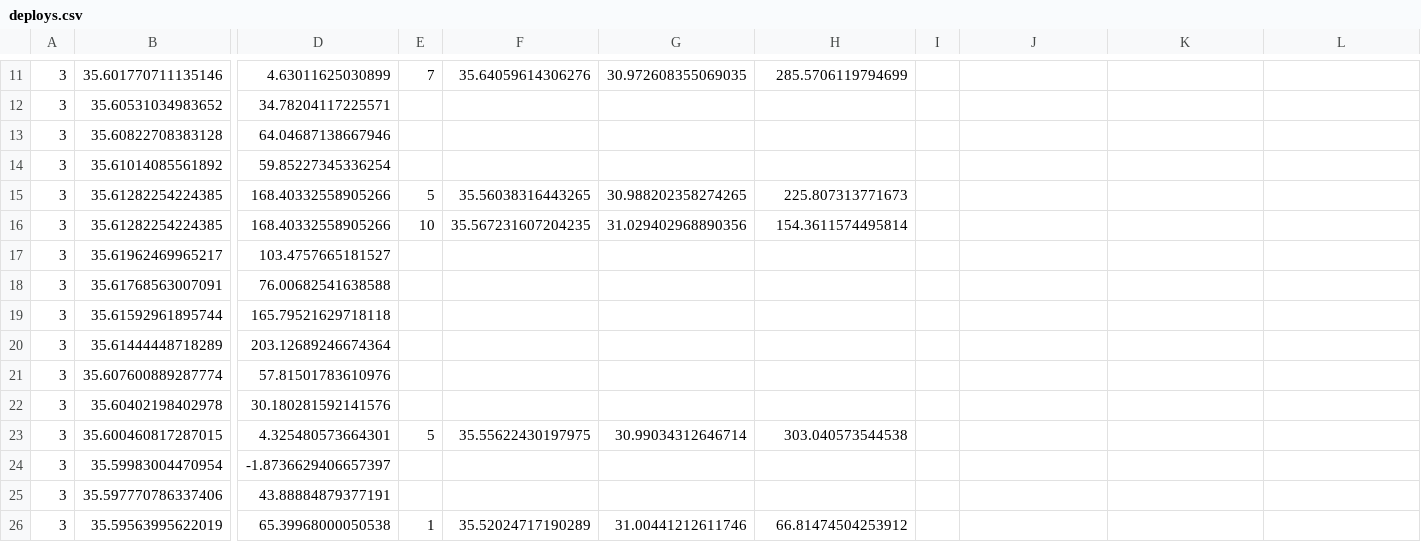
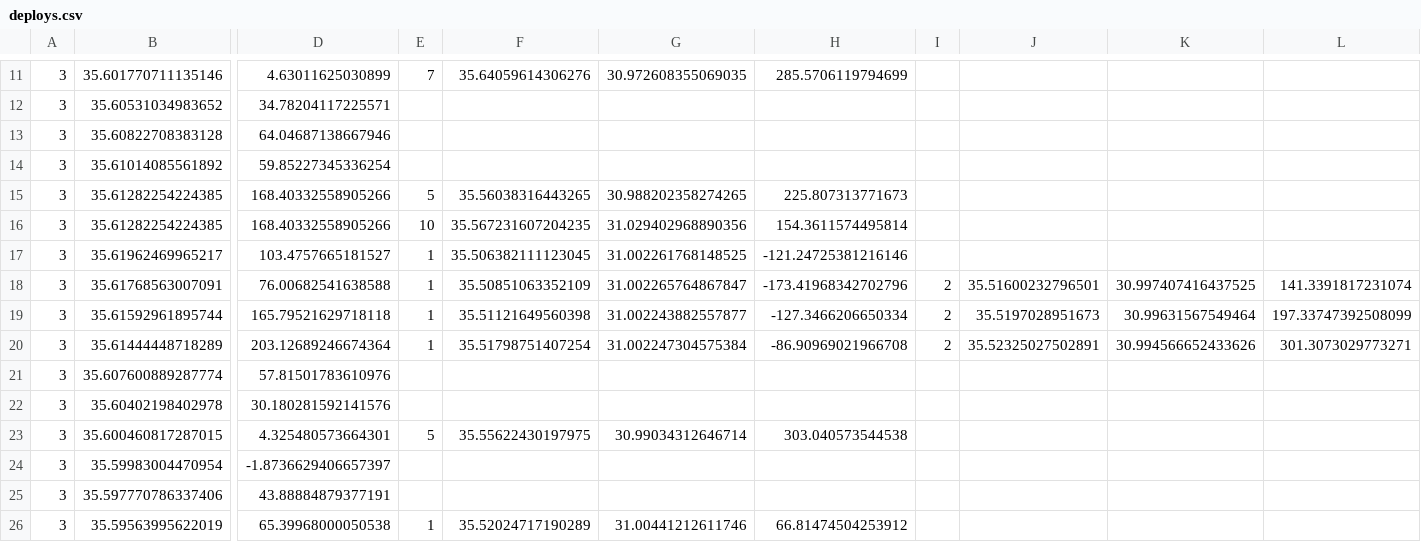
Before and after one commit to nettaricher/ruth-backend, a CSV file: simulator/deploys.csv, drawn as a sheet; only a part is shown, gaps mark what is left out; the diff names each change by its address in the sheet, - before the commit and + after, or states it on an @@ line.

```diff
--- a/simulator/deploys.csv
+++ b/simulator/deploys.csv
-E17:E20: (empty)
+E17:E20: 1
-F17: (empty)
+F17: 35.506382111123045
-G17: (empty)
+G17: 31.002261768148525
-H17: (empty)
+H17: -121.24725381216146
-F18: (empty)
+F18: 35.50851063352109
-G18: (empty)
+G18: 31.002265764867847
-H18: (empty)
+H18: -173.41968342702796
-I18:I20: (empty)
+I18:I20: 2
-J18: (empty)
+J18: 35.51600232796501
-K18: (empty)
+K18: 30.997407416437525
-L18: (empty)
+L18: 141.3391817231074
-F19: (empty)
+F19: 35.51121649560398
-G19: (empty)
+G19: 31.002243882557877
-H19: (empty)
+H19: -127.3466206650334
-J19: (empty)
+J19: 35.5197028951673
-K19: (empty)
+K19: 30.99631567549464
-L19: (empty)
+L19: 197.33747392508099
-F20: (empty)
+F20: 35.51798751407254
-G20: (empty)
+G20: 31.002247304575384
-H20: (empty)
+H20: -86.90969021966708
-J20: (empty)
+J20: 35.52325027502891
-K20: (empty)
+K20: 30.994566652433626
-L20: (empty)
+L20: 301.3073029773271
```
Also changed, not shown: 2 other files.
